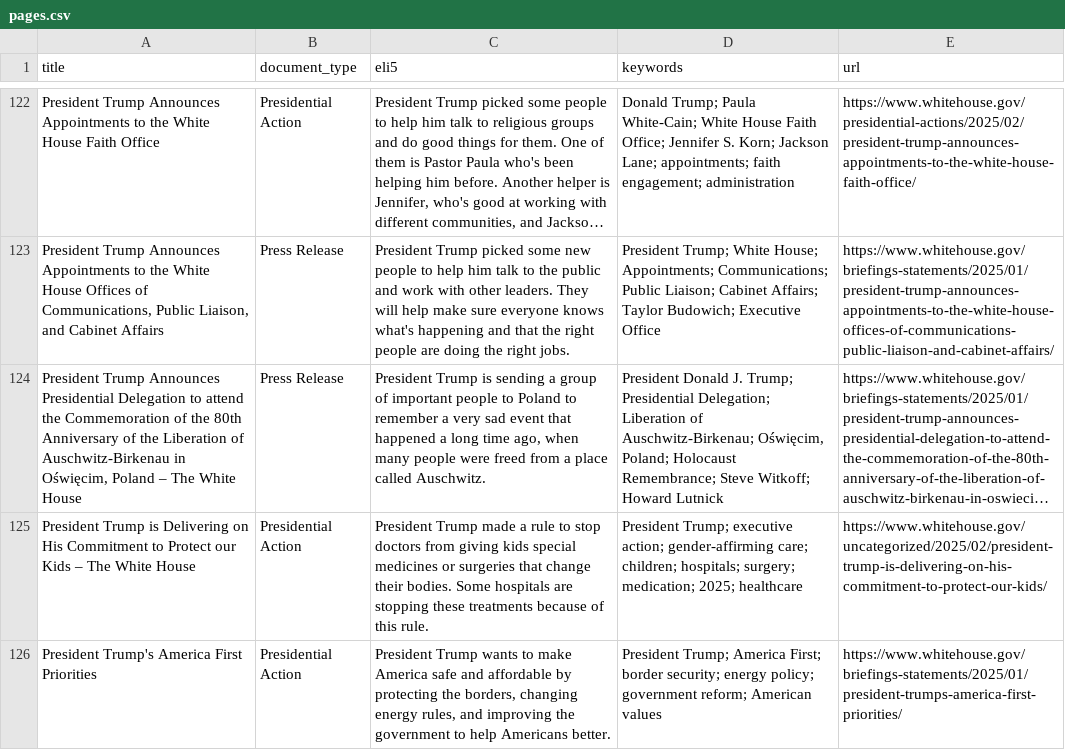
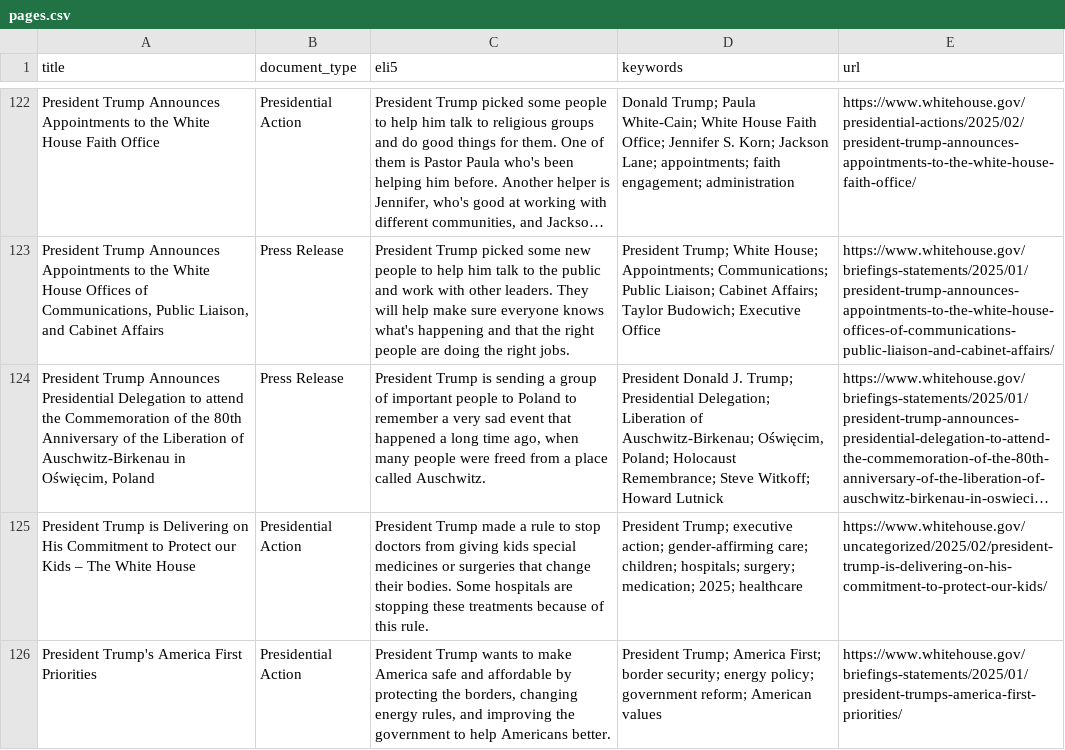
Before and after one commit to mjbommar/wh-pa, a CSV file: pages.csv, drawn as a sheet; only a part is shown, gaps mark what is left out; long unchanged cells end in …; the diff names each change by its address in the sheet, - before the commit and + after, or states it on an @@ line.

```diff
--- a/pages.csv
+++ b/pages.csv
-A124 (title): …Oświęcim, Poland – The White House
+A124 (title): …Oświęcim, Poland
```
Also changed, not shown: 1 other file.
